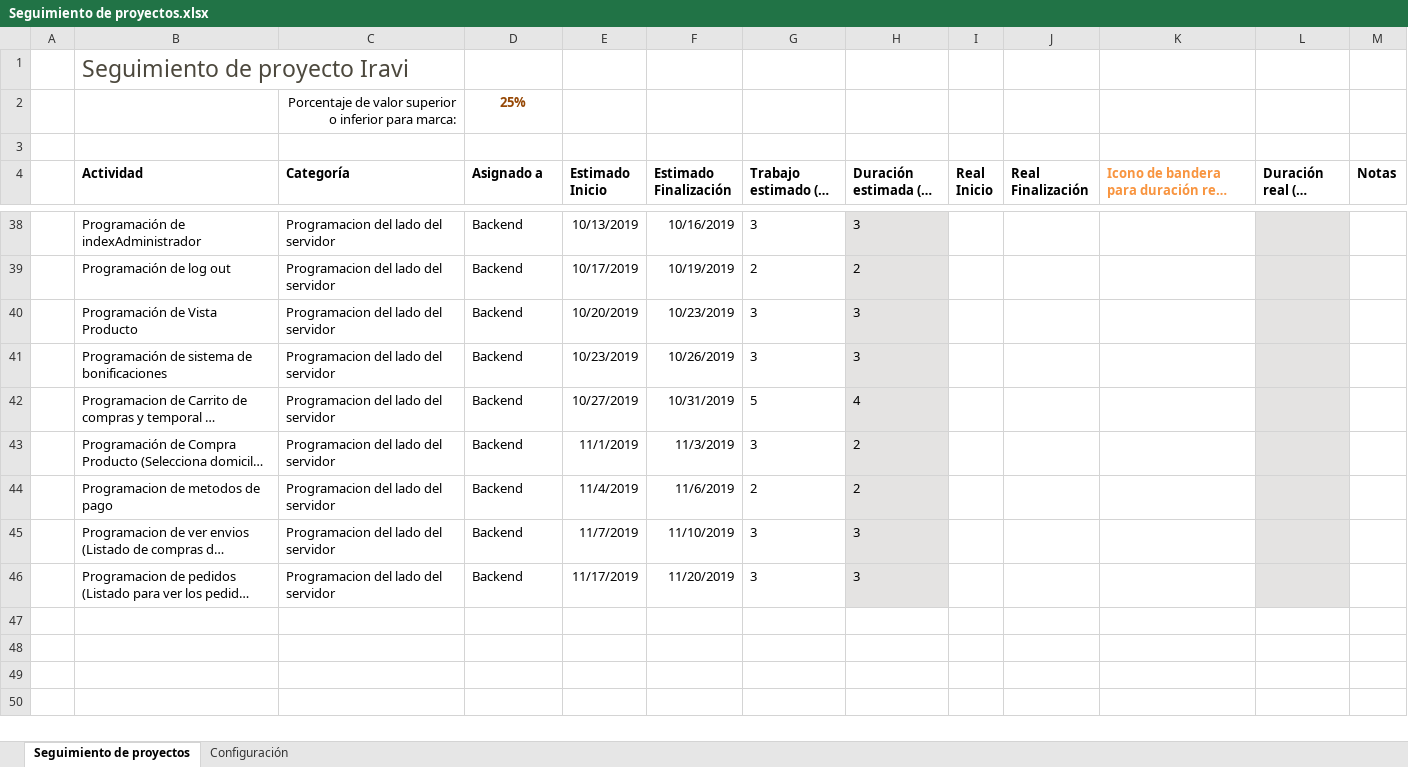
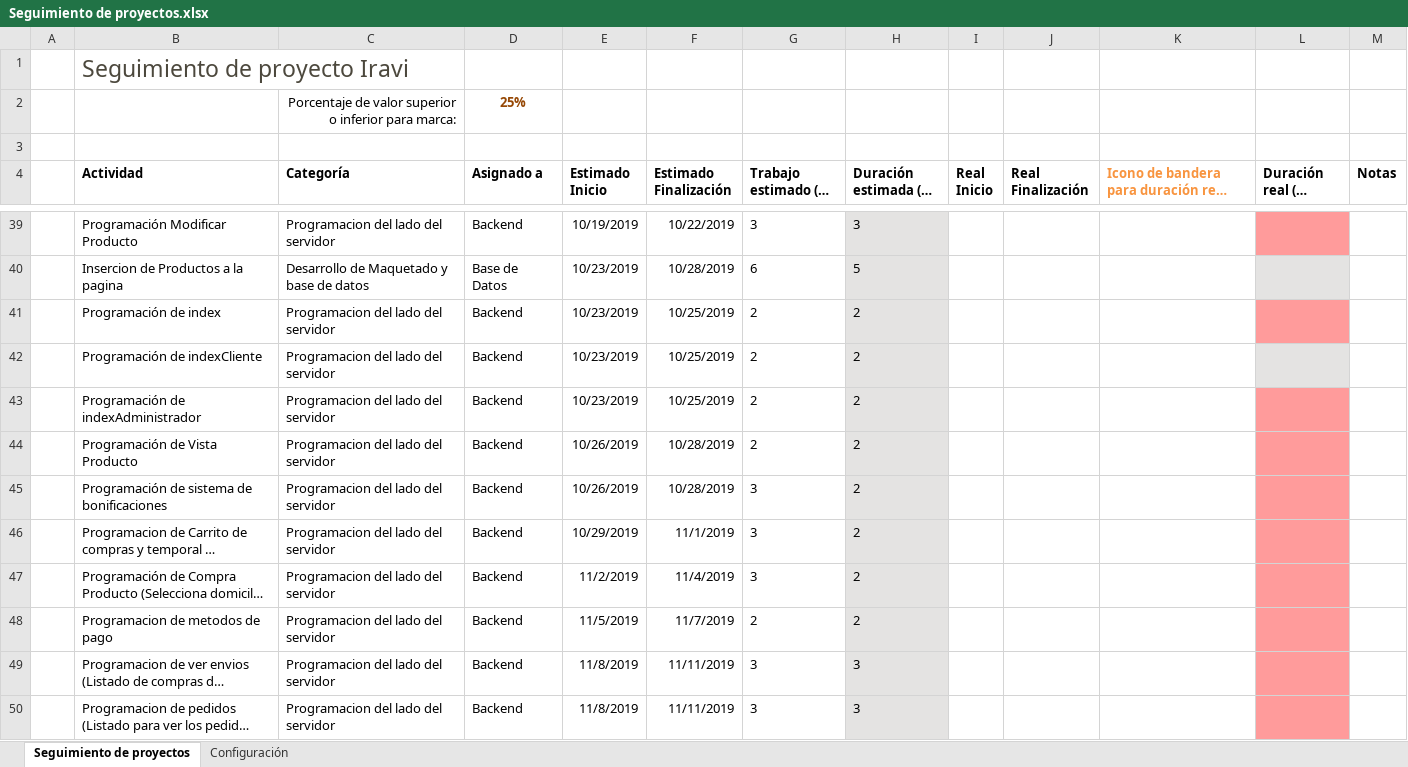
Before and after one commit to joseCorderoAlvarado/Proyecto_Ivari, an Excel workbook: documentacion/Seguimiento de proyectos.xlsx, sheet Seguimiento de proyectos, drawn as a sheet; only a part is shown, gaps mark what is left out; long unchanged cells end in …; values as stored, in another font and other column widths than the file's, no borders; charts and pictures and conditional formats and table styles not drawn; addresses are those after the commit; the diff covers the shown part only; the diff names each change by its address in the sheet, - before the commit and + after, or states it on an @@ line.

Commit message:
Update Seguimiento de proyectos.xlsx

```diff
--- a/documentacion/Seguimiento de proyectos.xlsx (sheet Seguimiento de proyectos)
+++ b/documentacion/Seguimiento de proyectos.xlsx (sheet Seguimiento de proyectos)
-B39 (Actividad): Programación de indexAdministrador
+B39 (Actividad): Programación Modificar Producto
-E39 (Estimado Inicio): 10/13/2019
+E39 (Estimado Inicio): 10/19/2019
-F39 (Estimado Finalización): 10/16/2019
+F39 (Estimado Finalización): 10/22/2019
-L39 fill: #E4E3E2
+L39 fill: #FF9B9B
+row 40:  | Insercion de Productos a la pagina | Desarrollo de Maquetado y base de datos | Base de Datos | 10/23/2019 | 10/28/2019 | 6 | 5
-B41 (Actividad): Programación de log out
+B41 (Actividad): Programación de index
-E41 (Estimado Inicio): 10/17/2019
+E41 (Estimado Inicio): 10/23/2019
-F41 (Estimado Finalización): 10/19/2019
+F41 (Estimado Finalización): 10/25/2019
-L41 fill: #E4E3E2
+L41 fill: #FF9B9B
+row 42:  | Programación de indexCliente | Programacion del lado del servidor | Backend | 10/23/2019 | 10/25/2019 | 2 | 2
+row 43:  | Programación de indexAdministrador | Programacion del lado del servidor | Backend | 10/23/2019 | 10/25/2019 | 2 | 2
-E44 (Estimado Inicio): 10/20/2019
+E44 (Estimado Inicio): 10/26/2019
-F44 (Estimado Finalización): 10/23/2019
+F44 (Estimado Finalización): 10/28/2019
-G44 (Trabajo estimado (en horas)): 3
+G44 (Trabajo estimado (en horas)): 2
-H44:H45 (Duración estimada (en días)): 3
+H44:H45 (Duración estimada (en días)): 2
-L44:L50 fill: #E4E3E2
+L44:L50 fill: #FF9B9B
-E45 (Estimado Inicio): 10/23/2019
+E45 (Estimado Inicio): 10/26/2019
-F45 (Estimado Finalización): 10/26/2019
+F45 (Estimado Finalización): 10/28/2019
-E46 (Estimado Inicio): 10/27/2019
+E46 (Estimado Inicio): 10/29/2019
-F46 (Estimado Finalización): 10/31/2019
+F46 (Estimado Finalización): 11/1/2019
-G46 (Trabajo estimado (en horas)): 5
+G46 (Trabajo estimado (en horas)): 3
-H46 (Duración estimada (en días)): 4
+H46 (Duración estimada (en días)): 2
-E47 (Estimado Inicio): 11/1/2019
+E47 (Estimado Inicio): 11/2/2019
-F47 (Estimado Finalización): 11/3/2019
+F47 (Estimado Finalización): 11/4/2019
-E48 (Estimado Inicio): 11/4/2019
+E48 (Estimado Inicio): 11/5/2019
-F48 (Estimado Finalización): 11/6/2019
+F48 (Estimado Finalización): 11/7/2019
-E49 (Estimado Inicio): 11/7/2019
+E49 (Estimado Inicio): 11/8/2019
-F49 (Estimado Finalización): 11/10/2019
+F49 (Estimado Finalización): 11/11/2019
-E50 (Estimado Inicio): 11/17/2019
+E50 (Estimado Inicio): 11/8/2019
-F50 (Estimado Finalización): 11/20/2019
+F50 (Estimado Finalización): 11/11/2019
```
Also changed, not shown: 1 added row, 37 edited cells and cell formats elsewhere in this sheet, formulas that keep their value, hidden cells.
